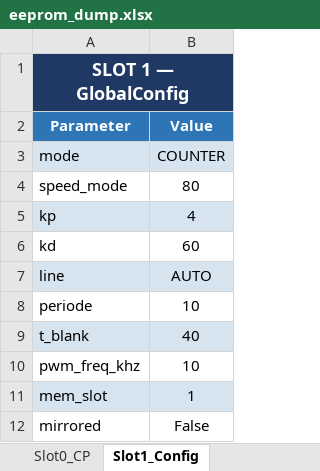
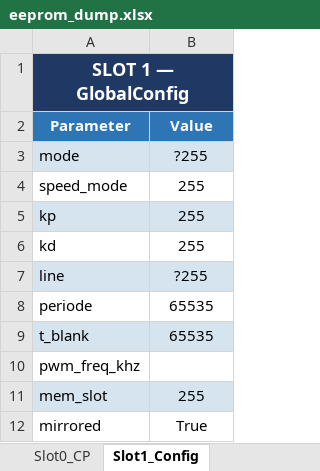
Before and after one commit to AhsanRony-ron/Line-Follower-REACTOR, an Excel workbook: eeprom_dump.xlsx, sheet Slot1_Config, drawn as a sheet; values as stored, in another font and other column widths than the file's, no borders; the diff names each change by its address in the sheet, - before the commit and + after, or states it on an @@ line.

```diff
--- a/eeprom_dump.xlsx (sheet Slot1_Config)
+++ b/eeprom_dump.xlsx (sheet Slot1_Config)
-B3 (Value): COUNTER
+B3 (Value): ?255
-B4 (Value): 80
+B4 (Value): 255
-B5 (Value): 4
+B5 (Value): 255
-B6 (Value): 60
+B6 (Value): 255
-B7 (Value): AUTO
+B7 (Value): ?255
-B8 (Value): 10
+B8 (Value): 65535
-B9 (Value): 40
+B9 (Value): 65535
-B10 (Value): 10
+B10 (Value): (empty)
-B11 (Value): 1
+B11 (Value): 255
-B12 (Value): False
+B12 (Value): True
```
Also changed, not shown: sheet Slot0_Counter, sheet Slot1_Counter, sheet Slot2_Counter, sheet Slot3_Counter, sheet Slot4_Counter, sheet Slot5_Counter, 50 more sheets, 8 other files.
